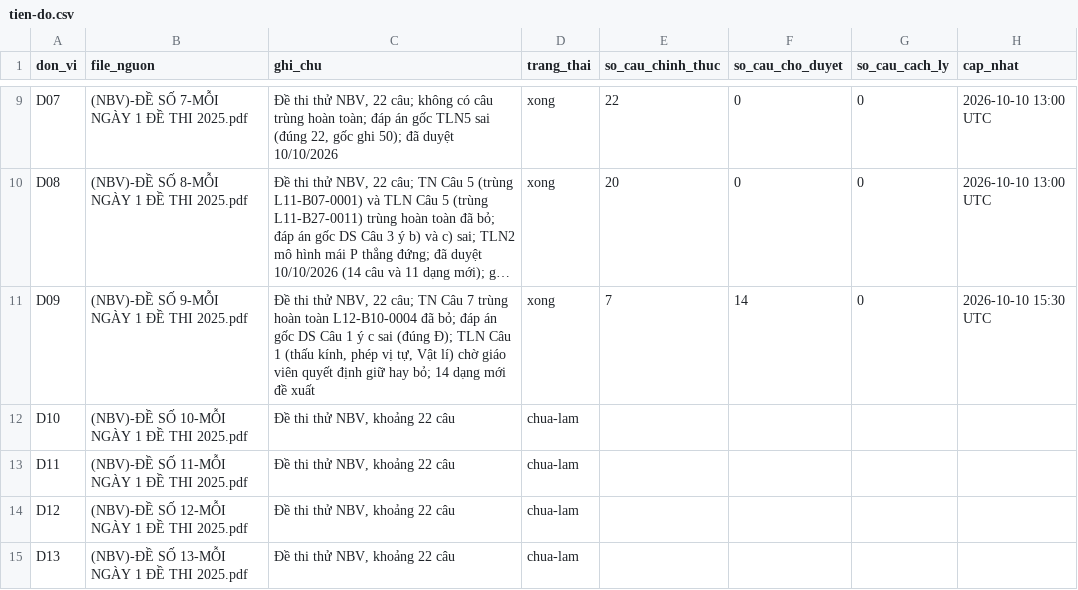
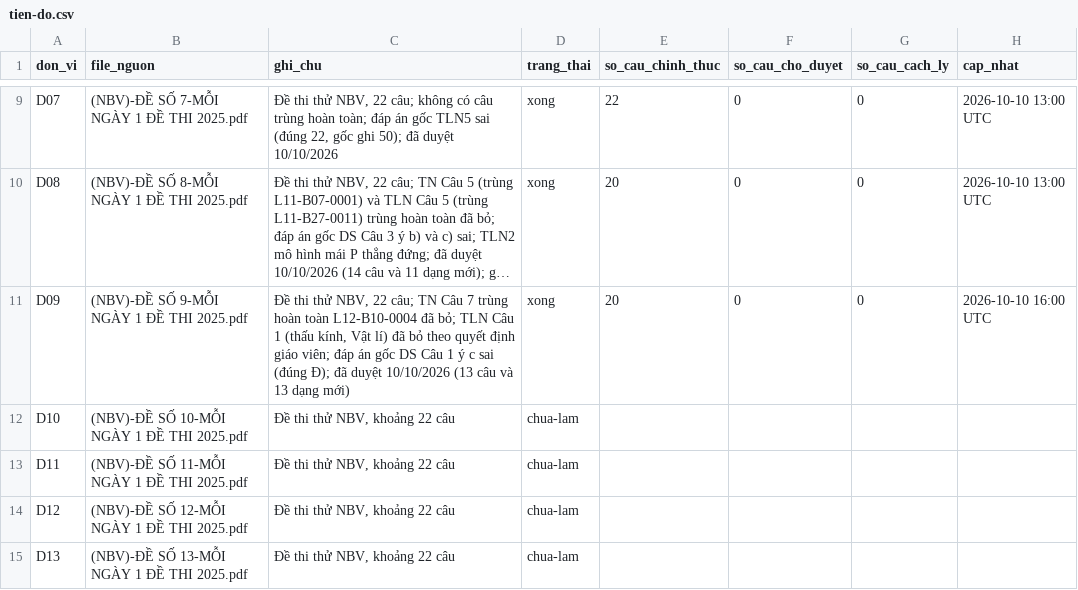
Before and after one commit to nguyenkhoi6107-ux/kho-toan-thpt, a CSV file: danh-muc/tien-do.csv, drawn as a sheet; only a part is shown, gaps mark what is left out; long unchanged cells end in …; the diff names each change by its address in the sheet, - before the commit and + after, or states it on an @@ line.

```diff
--- a/danh-muc/tien-do.csv
+++ b/danh-muc/tien-do.csv
-C11 (ghi_chu): …đã bỏ; đáp án gốc DS Câu 1 ý c sai (đúng Đ); TLN Câu 1 (thấu kính, phép vị tự, Vật lí) chờ giáo viên quyết định giữ hay bỏ; 14 dạng mới đề xuất
+C11 (ghi_chu): …đã bỏ; TLN Câu 1 (thấu kính, Vật lí) đã bỏ theo quyết định giáo viên; đáp án gốc DS Câu 1 ý c sai (đúng Đ); đã duyệt 10/10/2026 (13 câu và 13 dạng mới)
-E11 (so_cau_chinh_thuc): 7
+E11 (so_cau_chinh_thuc): 20
-F11 (so_cau_cho_duyet): 14
+F11 (so_cau_cho_duyet): 0
-H11 (cap_nhat): 2026-10-10 15:30 UTC
+H11 (cap_nhat): 2026-10-10 16:00 UTC
```
Also changed, not shown: danh-muc/chi-muc.csv, 16 other files.
